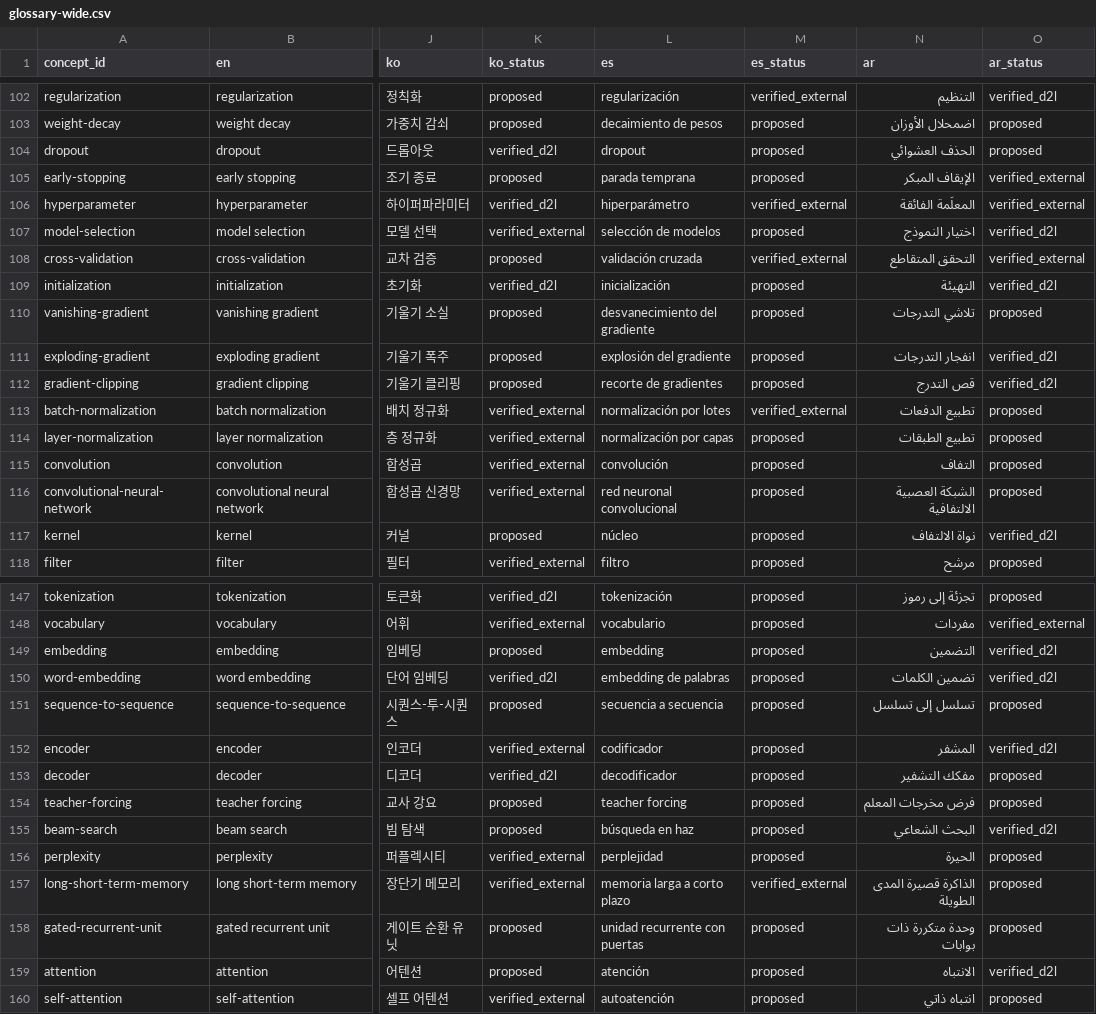
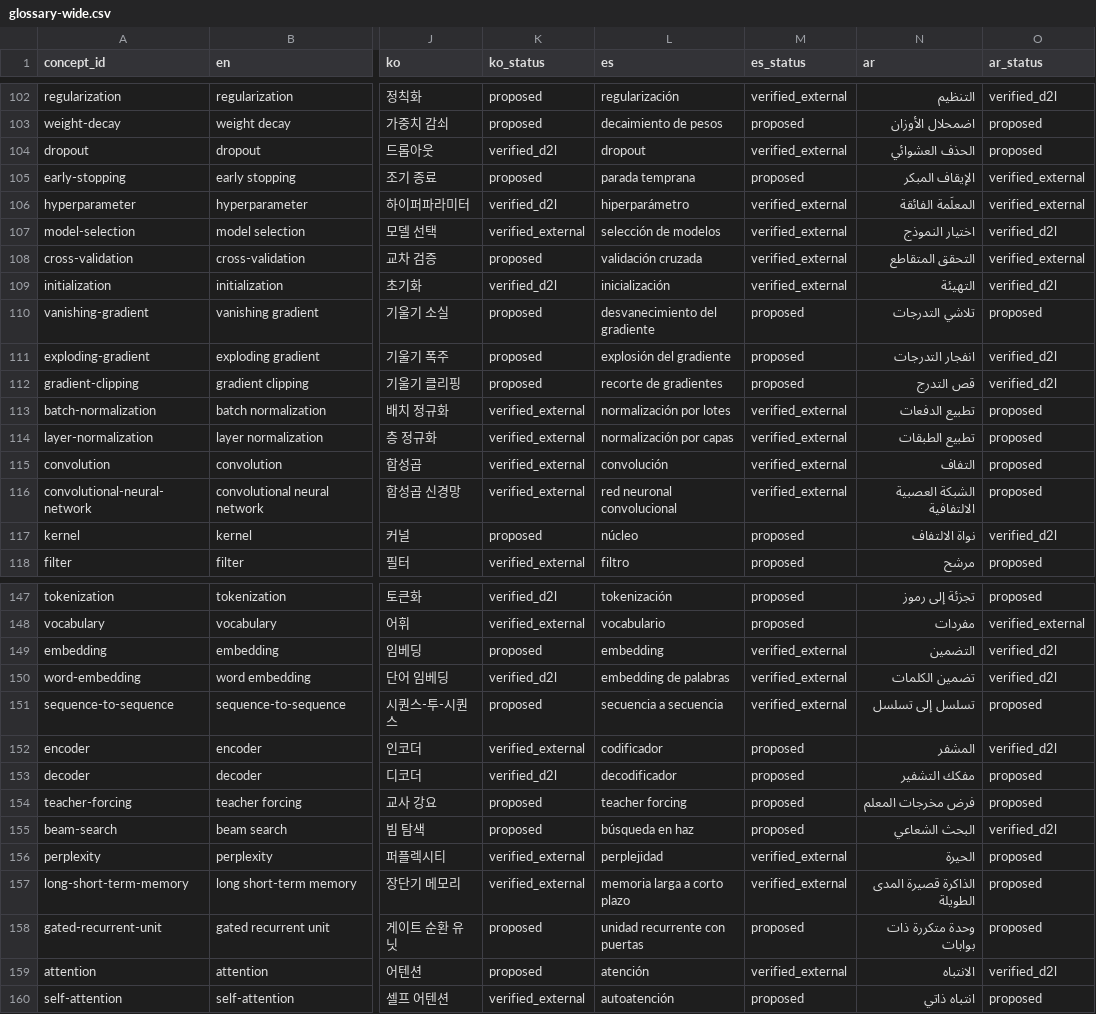
Before and after one commit to smolix/d2l-localization, a CSV file: glossary/exports/glossary-wide.csv, drawn as a sheet; only a part is shown, gaps mark what is left out; the diff covers the shown part only; the diff names each change by its address in the sheet, - before the commit and + after, or states it on an @@ line.

Commit message:
Glossary: evidence from the 2021 Russian and Spanish translations
stabuev/d2l-ru (intro post-edited MT, linear-networks pages by hand):
7 ru entries verified, 34 attested but kept proposed, 3 alternatives.
acca3003/d2l-es (notation, installation, preface parts; one human
translator): 26 es entries verified_d2l, 3 alternatives, 2 conflicts.
datitos/curso-aprendizaje-profundo (Argentine course on D2L, written in
Spanish): 31 es entries verified_external, 11 alternatives, 4 conflicts.
Preferred terms unchanged; disagreements are alternatives for native
reviewers. Records in glossary/notes/{ru-d2l-ru-stabuev,es-d2l-es-acca3003}.md.

```diff
--- a/glossary/exports/glossary-wide.csv
+++ b/glossary/exports/glossary-wide.csv
-M104 (es_status): proposed
+M104 (es_status): verified_external
-M107 (es_status): proposed
+M107 (es_status): verified_external
-M109 (es_status): proposed
+M109 (es_status): verified_external
-M114:M116 (es_status): proposed
+M114:M116 (es_status): verified_external
-M149:M151 (es_status): proposed
+M149:M151 (es_status): verified_external
-M156 (es_status): proposed
+M156 (es_status): verified_external
-M159 (es_status): proposed
+M159 (es_status): verified_external
```
Also changed, not shown: 53 edited cells elsewhere in this file, 15 other files.
